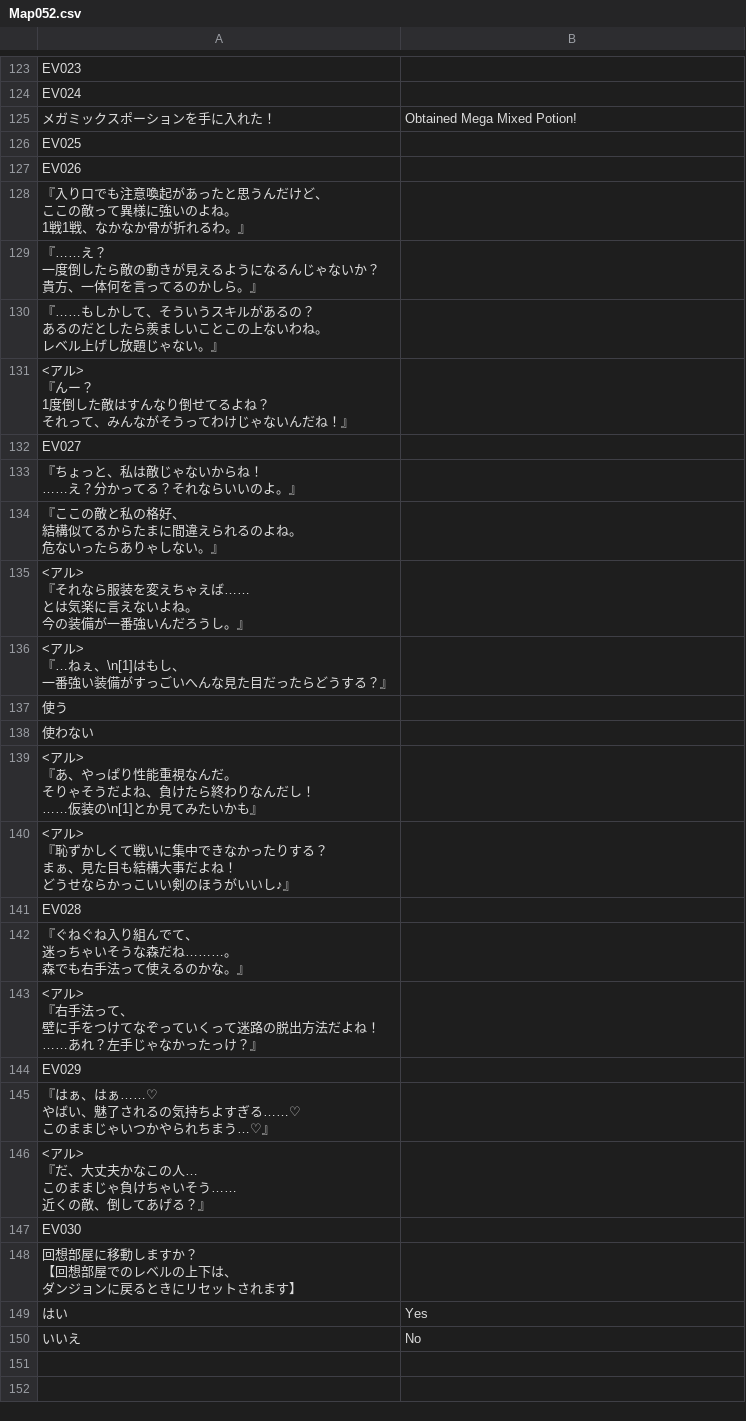
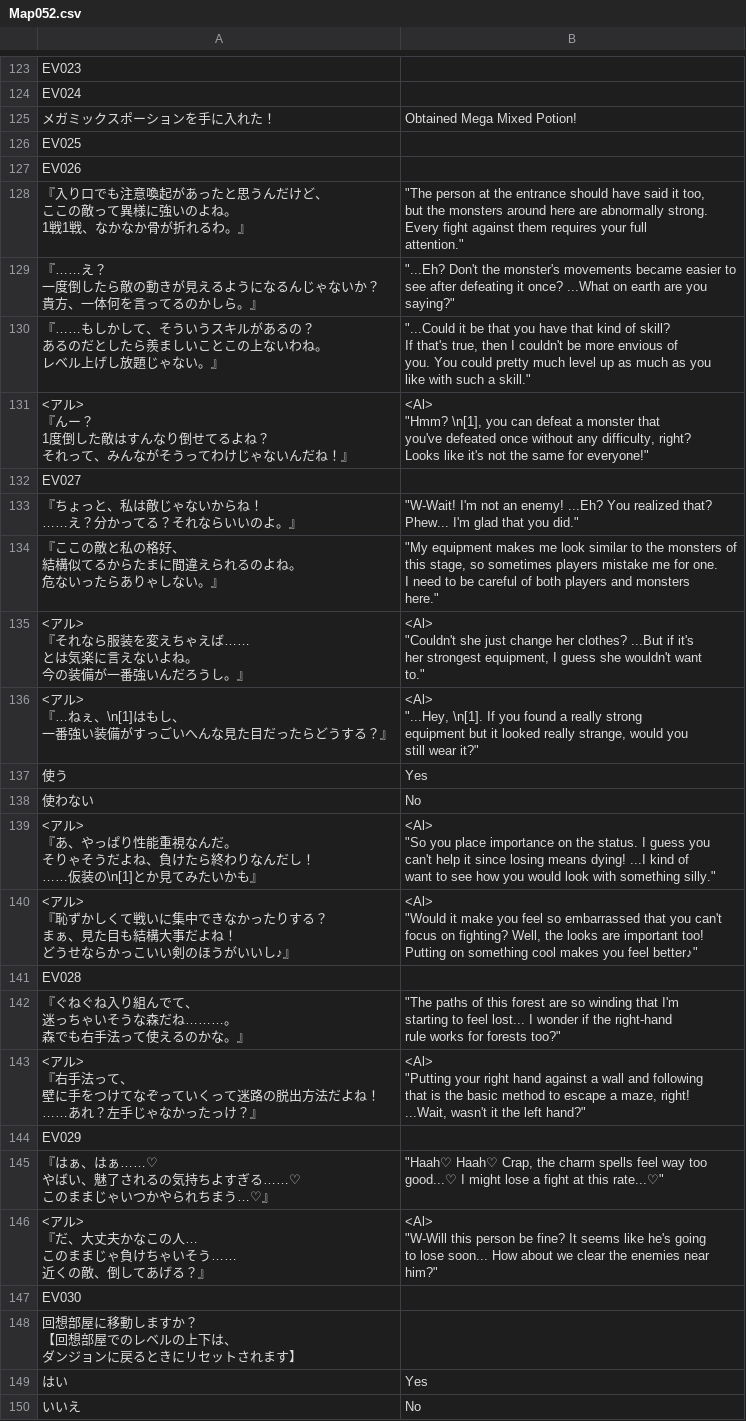
Before and after one commit to PummelsTL/TowerOfAlfimia, a CSV file: www/data/Map052.csv, drawn as a sheet; only a part is shown, gaps mark what is left out.

Commit message:
Update Map052.csv

```diff
--- a/www/data/Map052.csv
+++ b/www/data/Map052.csv
@@ -313,54 +313,90 @@
 "EV026",""
-"『入り口でも注意喚起があったと思うんだけど、
-　ここの敵って異様に強いのよね。
-　1戦1戦、なかなか骨が折れるわ。』",""
-"『……え？
-　一度倒したら敵の動きが見えるようになるんじゃないか？
-　貴方、一体何を言ってるのかしら。』",""
-"『……もしかして、そういうスキルがあるの？
-　あるのだとしたら羨ましいことこの上ないわね。
-　レベル上げし放題じゃない。』",""
-"<アル>
-『んー？
-　1度倒した敵はすんなり倒せてるよね？
-　それって、みんながそうってわけじゃないんだね！』",""
+"『入り口でも注意喚起があったと思うんだけど、
+　ここの敵って異様に強いのよね。
+　1戦1戦、なかなか骨が折れるわ。』","""The person at the entrance should have said it too,
+ but the monsters around here are abnormally strong.
+ Every fight against them requires your full
+ attention."""
+"『……え？
+　一度倒したら敵の動きが見えるようになるんじゃないか？
+　貴方、一体何を言ってるのかしら。』","""...Eh? Don't the monster's movements became easier to
+ see after defeating it once? ...What on earth are you
+ saying?"""
+"『……もしかして、そういうスキルがあるの？
+　あるのだとしたら羨ましいことこの上ないわね。
+　レベル上げし放題じゃない。』","""...Could it be that you have that kind of skill?
+ If that's true, then I couldn't be more envious of
+ you. You could pretty much level up as much as you
+ like with such a skill."""
+"<アル>
+『んー？
+　1度倒した敵はすんなり倒せてるよね？
+　それって、みんながそうってわけじゃないんだね！』","<Al>
+""Hmm? \n[1], you can defeat a monster that
+ you've defeated once without any difficulty, right?
+ Looks like it's not the same for everyone!"""
 "EV027",""
-"『ちょっと、私は敵じゃないからね！
-　……え？分かってる？それならいいのよ。』",""
-"『ここの敵と私の格好、
-　結構似てるからたまに間違えられるのよね。
-　危ないったらありゃしない。』",""
-"<アル>
-『それなら服装を変えちゃえば……
-　とは気楽に言えないよね。
-　今の装備が一番強いんだろうし。』",""
-"<アル>
-『…ねぇ、\n[1]はもし、
-　一番強い装備がすっごいへんな見た目だったらどうする？』",""
-"使う",""
-"使わない",""
-"<アル>
-『あ、やっぱり性能重視なんだ。
-　そりゃそうだよね、負けたら終わりなんだし！
-　……仮装の\n[1]とか見てみたいかも』",""
-"<アル>
-『恥ずかしくて戦いに集中できなかったりする？
-　まぁ、見た目も結構大事だよね！
-　どうせならかっこいい剣のほうがいいし♪』",""
+"『ちょっと、私は敵じゃないからね！
+　……え？分かってる？それならいいのよ。』","""W-Wait! I'm not an enemy! ...Eh? You realized that?
+ Phew... I'm glad that you did."""
+"『ここの敵と私の格好、
+　結構似てるからたまに間違えられるのよね。
+　危ないったらありゃしない。』","""My equipment makes me look similar to the monsters of
+ this stage, so sometimes players mistake me for one.
+ I need to be careful of both players and monsters
+ here."""
+"<アル>
+『それなら服装を変えちゃえば……
+　とは気楽に言えないよね。
+　今の装備が一番強いんだろうし。』","<Al>
+""Couldn't she just change her clothes? ...But if it's
+ her strongest equipment, I guess she wouldn't want
+ to."""
+"<アル>
+『…ねぇ、\n[1]はもし、
+　一番強い装備がすっごいへんな見た目だったらどうする？』","<Al>
+""...Hey, \n[1]. If you found a really strong
+ equipment but it looked really strange, would you
+ still wear it?"""
+"使う","Yes"
+"使わない","No"
+"<アル>
+『あ、やっぱり性能重視なんだ。
+　そりゃそうだよね、負けたら終わりなんだし！
+　……仮装の\n[1]とか見てみたいかも』","<Al>
+""So you place importance on the status. I guess you
+ can't help it since losing means dying! ...I kind of
+ want to see how you would look with something silly."""
+"<アル>
+『恥ずかしくて戦いに集中できなかったりする？
+　まぁ、見た目も結構大事だよね！
+　どうせならかっこいい剣のほうがいいし♪』","<Al>
+""Would it make you feel so embarrassed that you can't
+ focus on fighting? Well, the looks are important too!
+ Putting on something cool makes you feel better♪"""
 "EV028",""
-"『ぐねぐね入り組んでて、
-　迷っちゃいそうな森だね………。
-　森でも右手法って使えるのかな。』",""
-"<アル>
-『右手法って、
-　壁に手をつけてなぞっていくって迷路の脱出方法だよね！
-　……あれ？左手じゃなかったっけ？』",""
+"『ぐねぐね入り組んでて、
+　迷っちゃいそうな森だね………。
+　森でも右手法って使えるのかな。』","""The paths of this forest are so winding that I'm
+ starting to feel lost... I wonder if the right-hand
+ rule works for forests too?"""
+"<アル>
+『右手法って、
+　壁に手をつけてなぞっていくって迷路の脱出方法だよね！
+　……あれ？左手じゃなかったっけ？』","<Al>
+""Putting your right hand against a wall and following
+ that is the basic method to escape a maze, right!
+ ...Wait, wasn't it the left hand?"""
 "EV029",""
-"『はぁ、はぁ……♡
-　やばい、魅了されるの気持ちよすぎる……♡
-　このままじゃいつかやられちまう…♡』",""
-"<アル>
-『だ、大丈夫かなこの人…
-　このままじゃ負けちゃいそう……
-　近くの敵、倒してあげる？』",""
+"『はぁ、はぁ……♡
+　やばい、魅了されるの気持ちよすぎる……♡
+　このままじゃいつかやられちまう…♡』","""Haah♡ Haah♡ Crap, the charm spells feel way too
+ good...♡ I might lose a fight at this rate...♡"""
+"<アル>
+『だ、大丈夫かなこの人…
+　このままじゃ負けちゃいそう……
+　近くの敵、倒してあげる？』","<Al>
+""W-Will this person be fine? It seems like he's going
+ to lose soon... How about we clear the enemies near
+ him?"""
 "EV030",""
```
